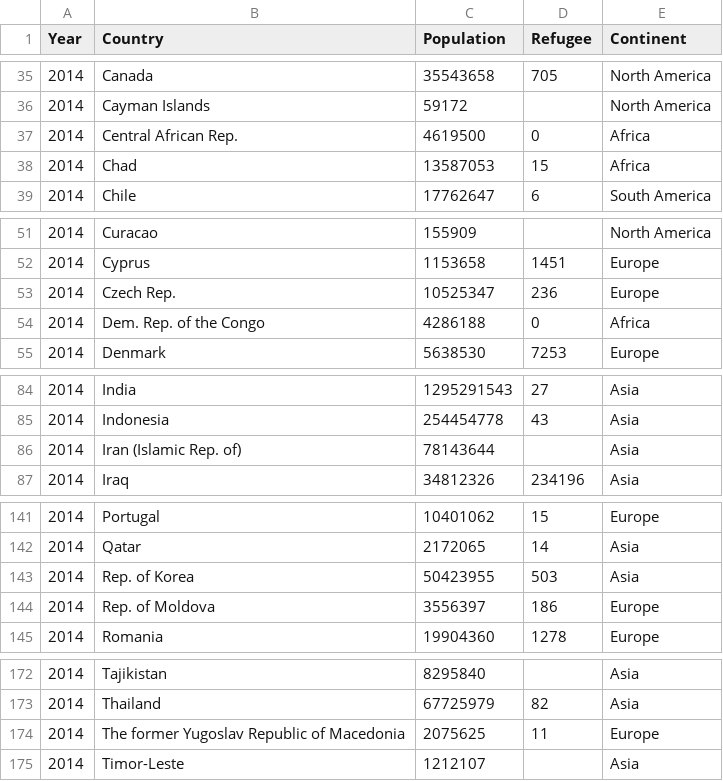
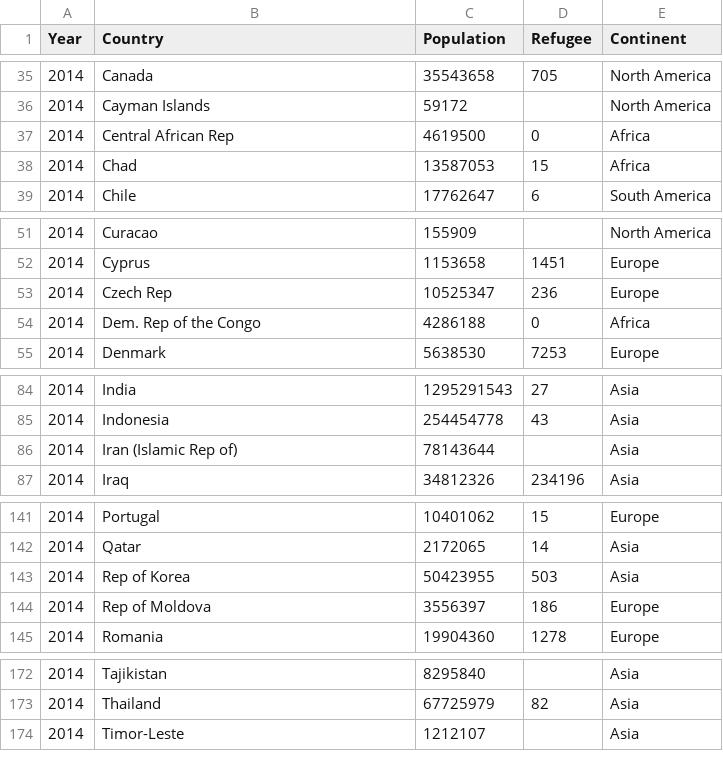
Before and after one commit to nsivapra/Syrian-Refugees, a CSV file: datasets/2014data.csv, drawn as a sheet; only a part is shown, gaps mark what is left out.

```diff
--- a/datasets/2014data.csv
+++ b/datasets/2014data.csv
@@ -36,3 +36,3 @@ Year,Country,Population,Refugee,Continent
 2014,Cayman Islands,59172,,North America
-2014,Central African Rep.,4619500,0,Africa
+2014,Central African Rep,4619500,0,Africa
 2014,Chad,13587053,15,Africa
@@ -52,4 +52,4 @@ Year,Country,Population,Refugee,Continent
 2014,Cyprus,1153658,1451,Europe
-2014,Czech Rep.,10525347,236,Europe
-2014,Dem. Rep. of the Congo,4286188,0,Africa
+2014,Czech Rep,10525347,236,Europe
+2014,Dem. Rep of the Congo,4286188,0,Africa
 2014,Denmark,5638530,7253,Europe
@@ -85,3 +85,3 @@ Year,Country,Population,Refugee,Continent
 2014,Indonesia,254454778,43,Asia
-2014,Iran (Islamic Rep. of),78143644,,Asia
+2014,Iran (Islamic Rep of),78143644,,Asia
 2014,Iraq,34812326,234196,Asia
@@ -142,4 +142,4 @@ Year,Country,Population,Refugee,Continent
 2014,Qatar,2172065,14,Asia
-2014,Rep. of Korea,50423955,503,Asia
-2014,Rep. of Moldova,3556397,186,Europe
+2014,Rep of Korea,50423955,503,Asia
+2014,Rep of Moldova,3556397,186,Europe
 2014,Romania,19904360,1278,Europe
@@ -173,3 +173,2 @@ Year,Country,Population,Refugee,Continent
 2014,Thailand,67725979,82,Asia
-2014,The former Yugoslav Republic of Macedonia,2075625,11,Europe
 2014,Timor-Leste,1212107,,Asia
```
Also changed, not shown: datasets/2008data.csv, datasets/2010data.csv, 4 other files.
